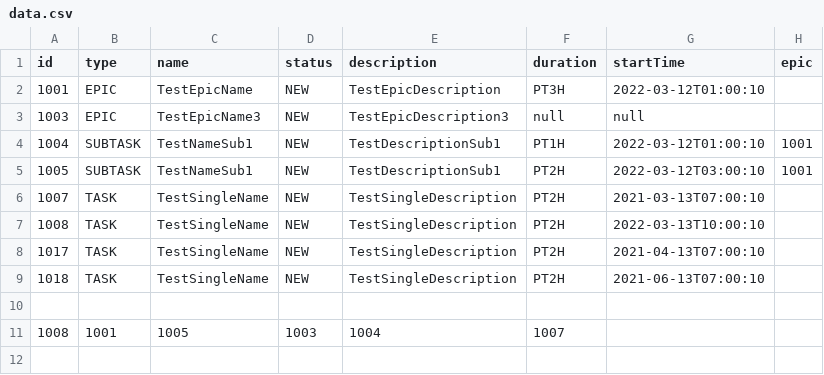
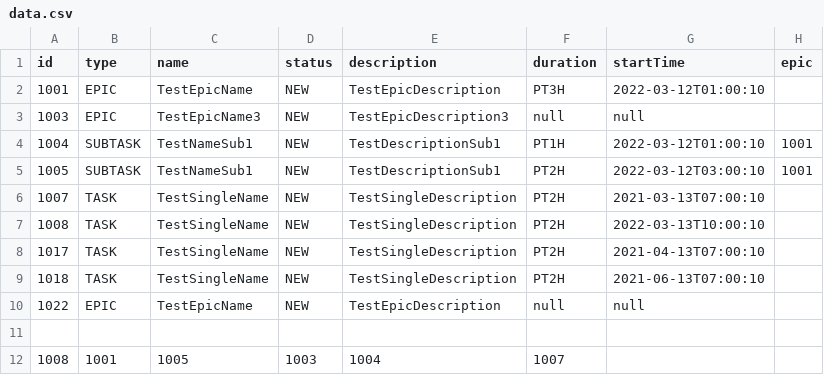
Before and after one commit to Bolohonov/TASK-TRACKER, a CSV file: resources/data.csv, drawn as a sheet; the diff names each change by its address in the sheet, - before the commit and + after, or states it on an @@ line.

```diff
--- a/resources/data.csv
+++ b/resources/data.csv
+row 10: 1022 | EPIC | TestEpicName | NEW | TestEpicDescription | null | null
```
Also changed, not shown: 2 other files.
